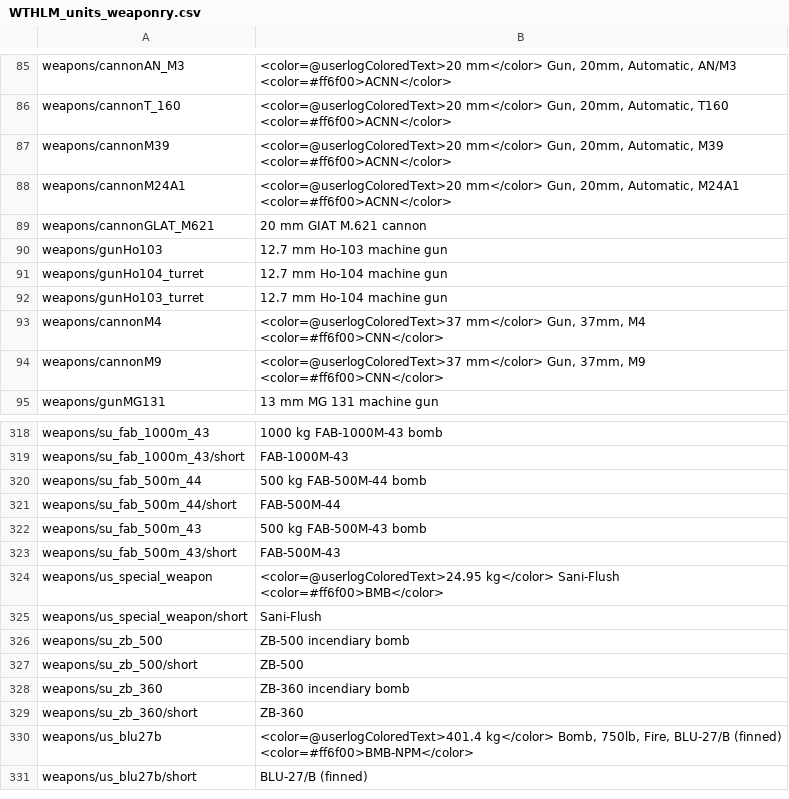
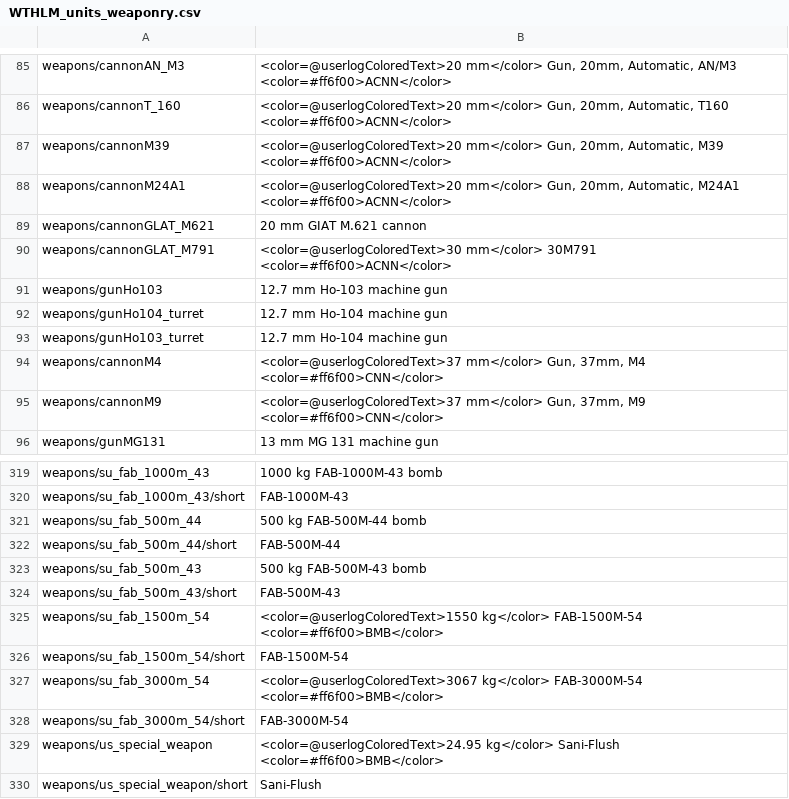
Before and after one commit to Addysaurus/lang_modding, a CSV file: WTHLM_units_weaponry.csv, drawn as a sheet; only a part is shown, gaps mark what is left out; the shorter side is filled out with more unchanged rows; the diff names each change by its address in the sheet, - before the commit and + after, or states it on an @@ line.

```diff
--- a/WTHLM_units_weaponry.csv
+++ b/WTHLM_units_weaponry.csv
+row 90: weapons/cannonGLAT_M791 | <color=@userlogColoredText>30 mm</color> 30M791 <color=#ff6f00>ACNN</color>
+row 325: weapons/su_fab_1500m_54 | <color=@userlogColoredText>1550 kg</color> FAB-1500M-54 <color=#ff6f00>BMB</color>
+row 326: weapons/su_fab_1500m_54/short | FAB-1500M-54
+row 327: weapons/su_fab_3000m_54 | <color=@userlogColoredText>3067 kg</color> FAB-3000M-54 <color=#ff6f00>BMB</color>
+row 328: weapons/su_fab_3000m_54/short | FAB-3000M-54
```
Also changed, not shown: WTHLM_version.csv, 1 other file.
